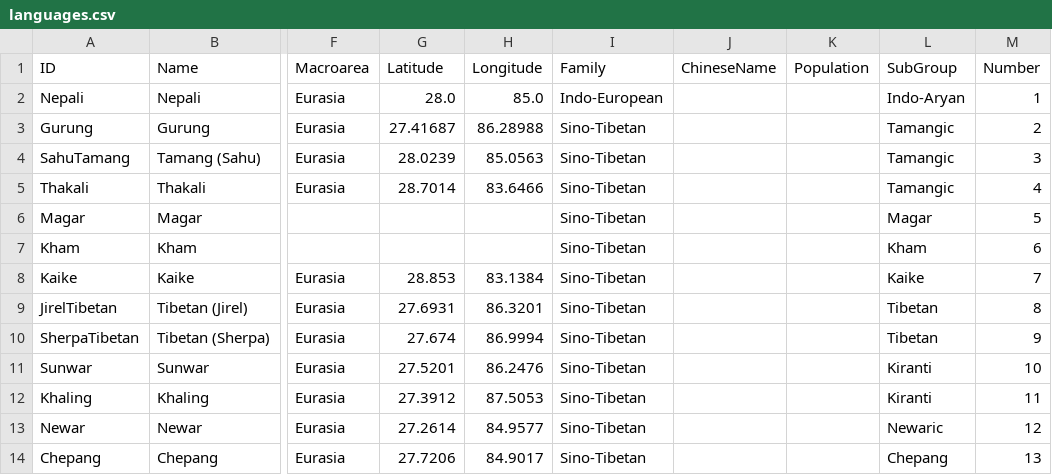
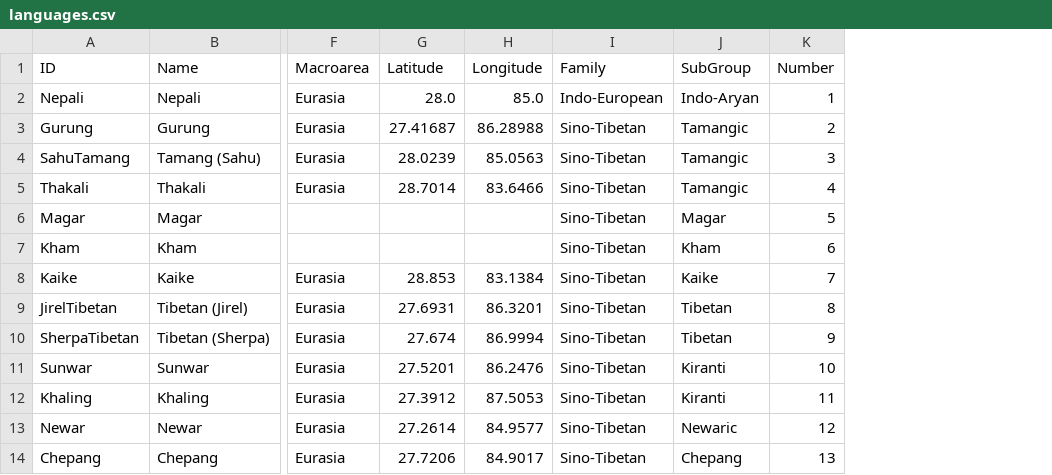
Before and after one commit to lexibank/halenepal, a CSV file: etc/languages.csv, drawn as a sheet; only a part is shown, gaps mark what is left out; the diff names each change by its address in the sheet, - before the commit and + after, or states it on an @@ line.

Commit message:
Fix languages, update metadata, re-generate CLDF

```diff
--- a/etc/languages.csv
+++ b/etc/languages.csv
-column J (ChineseName), empty
-column K (Population), empty
```
Also changed, not shown: 6 other files.
